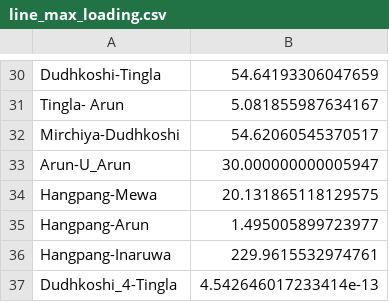
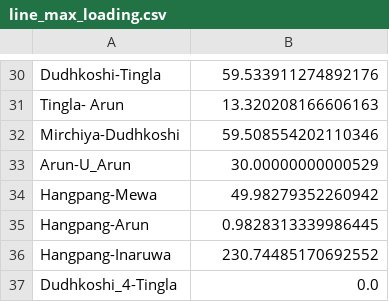
Before and after one commit to deependran7/grid_optimization, a CSV file: line_max_loading.csv, drawn as a sheet; only a part is shown, gaps mark what is left out; the diff covers the shown part only; the diff names each change by its address in the sheet, - before the commit and + after, or states it on an @@ line.

```diff
--- a/line_max_loading.csv
+++ b/line_max_loading.csv
-B30: 54.64193306047659
+B30: 59.533911274892176
-B31: 5.081855987634167
+B31: 13.320208166606163
-B32: 54.62060545370517
+B32: 59.508554202110346
-B33: 30.000000000005947
+B33: 30.00000000000529
-B34: 20.131865118129575
+B34: 49.98279352260942
-B35: 1.495005899723977
+B35: 0.9828313339986445
-B36: 229.9615532974761
+B36: 230.74485170692552
-B37: 4.542646017233414e-13
+B37: 0.0
```
Also changed, not shown: 28 edited cells elsewhere in this file, 1 other file.
